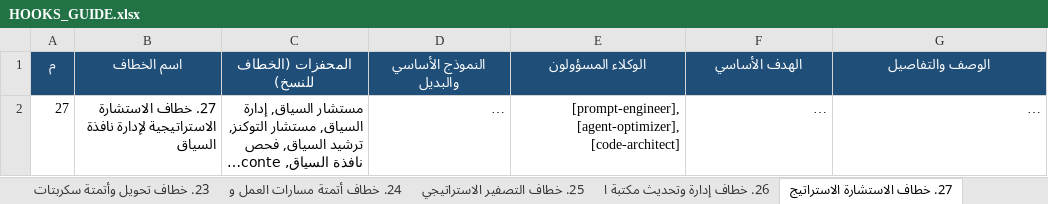
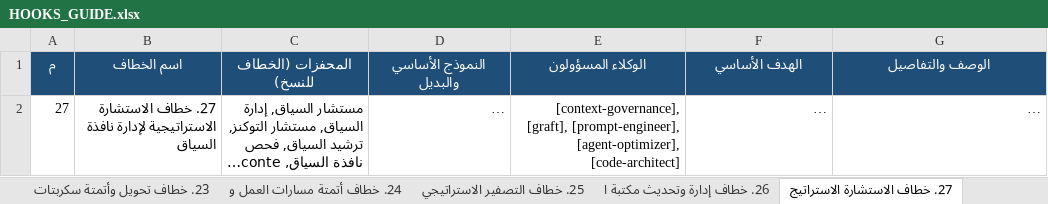
Before and after one commit to ibrahimalkateb965-tech/Claude-Antigravity-Workspace, an Excel workbook: HOOKS_GUIDE.xlsx, sheet 27. خطاف الاستشارة الاستراتيج, drawn as a sheet; long unchanged cells end in …; values as stored, in another font and other column widths than the file's, no borders; the diff names each change by its address in the sheet, - before the commit and + after, or states it on an @@ line.

```diff
--- a/HOOKS_GUIDE.xlsx (sheet 27. خطاف الاستشارة الاستراتيج)
+++ b/HOOKS_GUIDE.xlsx (sheet 27. خطاف الاستشارة الاستراتيج)
-E2 (الوكلاء المسؤولون): [prompt-engineer], [agent-optimizer],…
+E2 (الوكلاء المسؤولون): [context-governance], [graft], [prompt-engineer], [agent-optimizer],…
```
Also changed, not shown: sheet الملخص العام, sheet 8. خطاف الفحص الأمني ودرع Vi, sheet 19. خطاف التدقيق البرمجي الشا, sheet 20. خطاف استكشاف وتكامل الموا, sheet 28. خطاف ترحيل وتطهير أدوات ا, sheet 22. خطاف قيادة وإدارة الأسطول, other sheet tabs, مكتبة الأوامر.xlsx, 12 other files.
